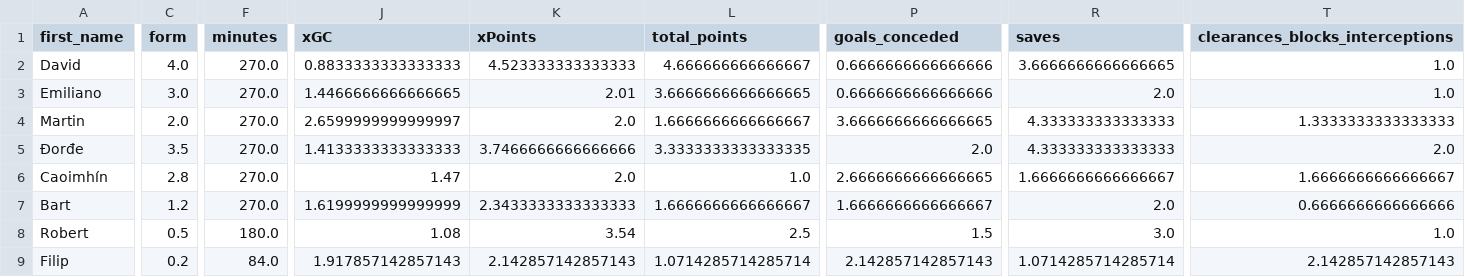
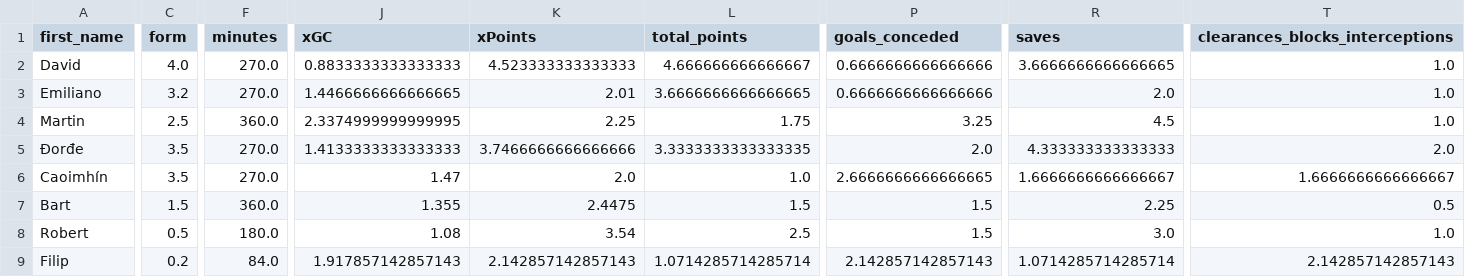
Before and after one commit to sarthakk88/FPL-Stats, a CSV file: data/goalkeepers_away_last5.csv, drawn as a sheet; only a part is shown, gaps mark what is left out; the diff covers the shown part only; the diff names each change by its address in the sheet, - before the commit and + after, or states it on an @@ line.

```diff
--- a/data/goalkeepers_away_last5.csv
+++ b/data/goalkeepers_away_last5.csv
-C3 (form): 3.0
+C3 (form): 3.2
-C4 (form): 2.0
+C4 (form): 2.5
-F4 (minutes): 270.0
+F4 (minutes): 360.0
-J4 (xGC): 2.6599999999999997
+J4 (xGC): 2.3374999999999995
-K4 (xPoints): 2.0
+K4 (xPoints): 2.25
-L4 (total_points): 1.6666666666666667
+L4 (total_points): 1.75
-P4 (goals_conceded): 3.6666666666666665
+P4 (goals_conceded): 3.25
-R4 (saves): 4.333333333333333
+R4 (saves): 4.5
-T4 (clearances_blocks_interceptions): 1.3333333333333333
+T4 (clearances_blocks_interceptions): 1.0
-C6 (form): 2.8
+C6 (form): 3.5
-C7 (form): 1.2
+C7 (form): 1.5
-F7 (minutes): 270.0
+F7 (minutes): 360.0
-J7 (xGC): 1.6199999999999999
+J7 (xGC): 1.355
-K7 (xPoints): 2.3433333333333333
+K7 (xPoints): 2.4475
-L7 (total_points): 1.6666666666666667
+L7 (total_points): 1.5
-P7 (goals_conceded): 1.6666666666666667
+P7 (goals_conceded): 1.5
-R7 (saves): 2.0
+R7 (saves): 2.25
-T7 (clearances_blocks_interceptions): 0.6666666666666666
+T7 (clearances_blocks_interceptions): 0.5
```
Also changed, not shown: 46 edited cells elsewhere in this file, data/defenders_all.csv, data/defenders_away.csv, 9 other files.
